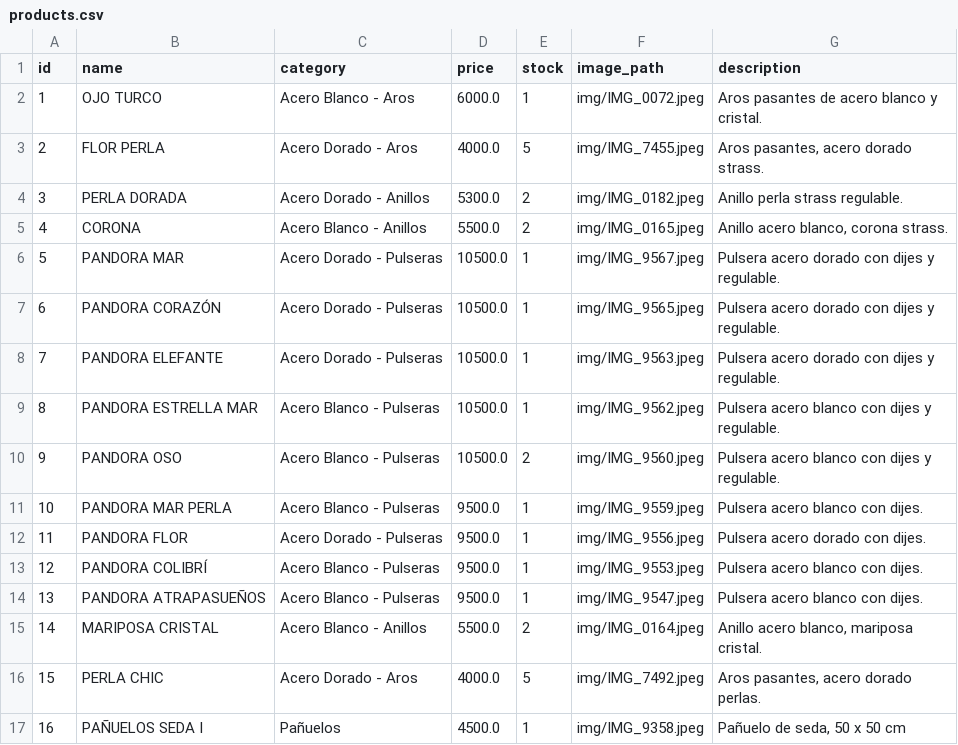
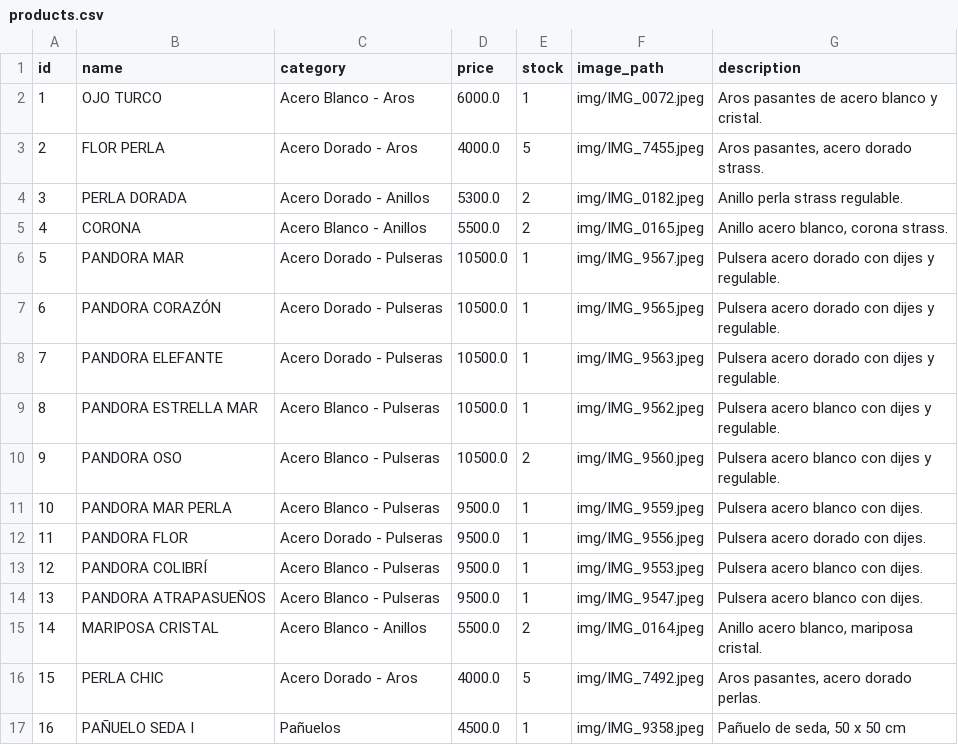
Before and after one commit to PierottiBR/glint_tienda_online, a CSV file: files_csv/products.csv, drawn as a sheet.

Commit message:
Actualización masiva de inventario

```diff
--- a/files_csv/products.csv
+++ b/files_csv/products.csv
@@ -16,2 +16,2 @@ id,name,category,price,stock,image_path,description
 15,PERLA CHIC,Acero Dorado - Aros,4000.0,5,img/IMG_7492.jpeg,"Aros pasantes, acero dorado perlas. "
-16,PAÑUELOS SEDA I,Pañuelos,4500.0,1,img/IMG_9358.jpeg,"Pañuelo de seda, 50 x 50 cm"
+16,PAÑUELO SEDA I,Pañuelos,4500.0,1,img/IMG_9358.jpeg,"Pañuelo de seda, 50 x 50 cm"
```
